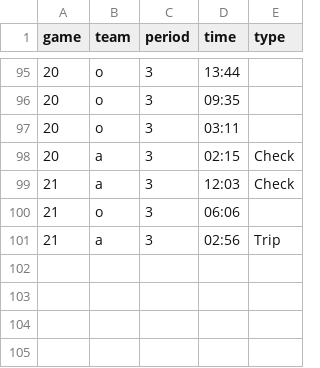
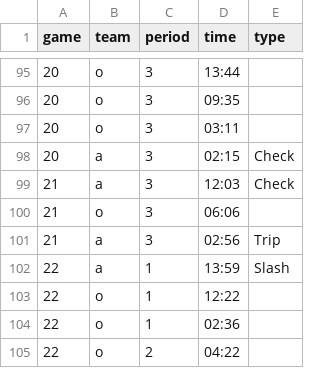
Before and after one commit to werntzp/hockey-stats, a CSV file: penalties.csv, drawn as a sheet; only a part is shown, gaps mark what is left out; the diff names each change by its address in the sheet, - before the commit and + after, or states it on an @@ line.

Commit message:
Update penalties.csv

```diff
--- a/penalties.csv
+++ b/penalties.csv
+row 102: 22 | a | 1 | 13:59 | Slash
+row 103: 22 | o | 1 | 12:22
+row 104: 22 | o | 1 | 02:36
+row 105: 22 | o | 2 | 04:22
```
